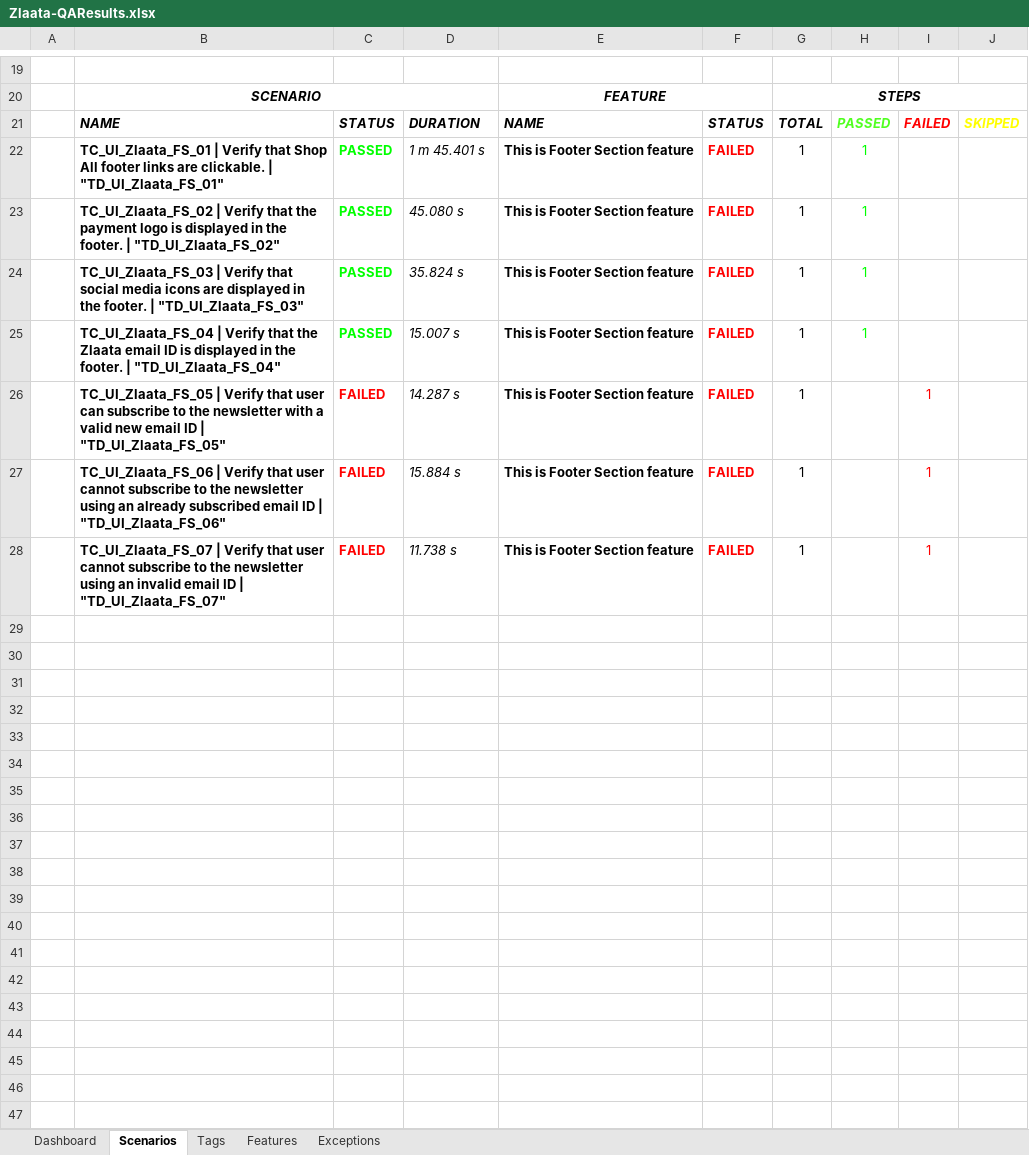
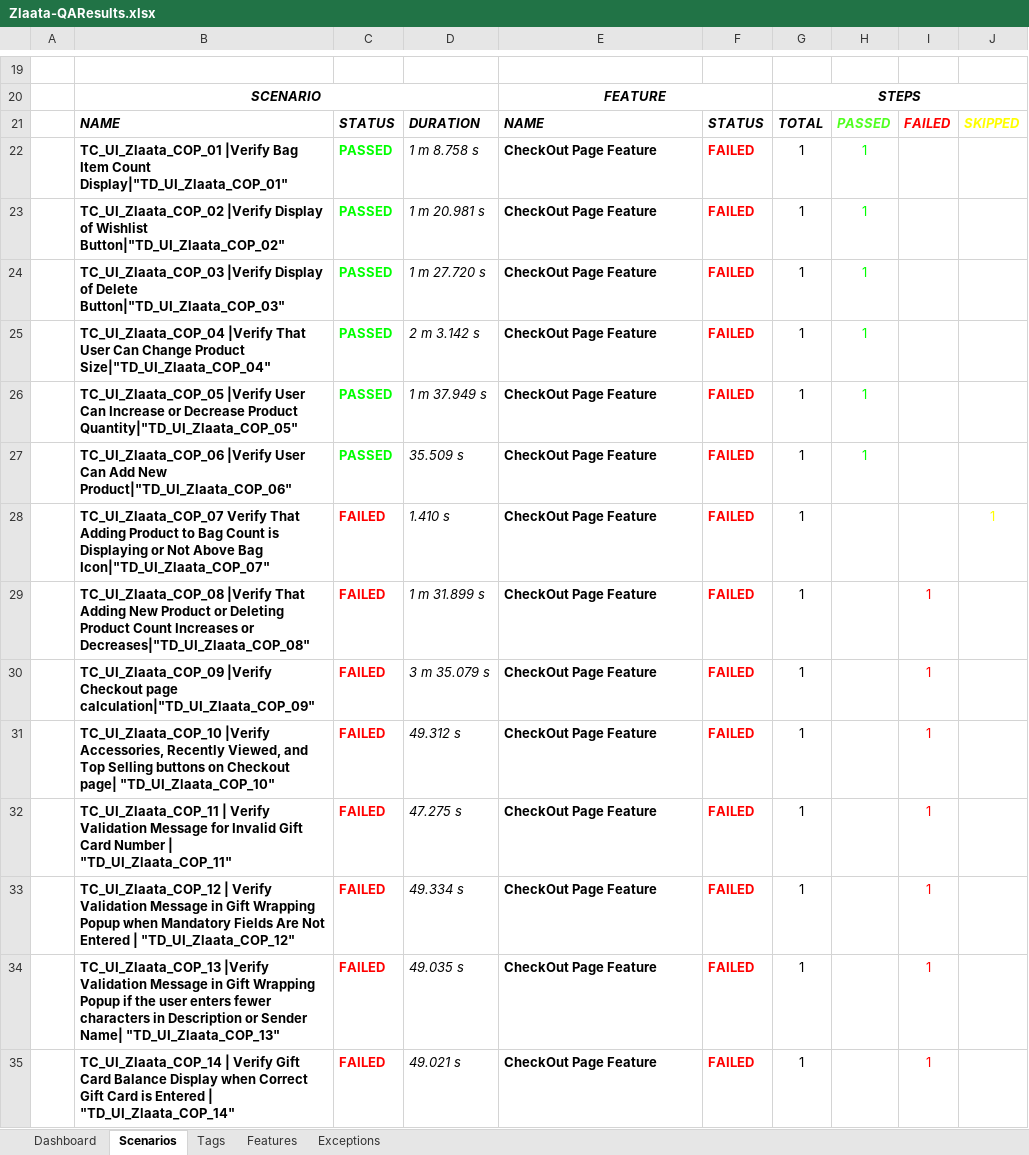
Before and after one commit to ZlaataAutomation/ZlaataQAsever, an Excel workbook: reports/Extent-Report/Zlaata-QAResults.xlsx, sheet Scenarios, drawn as a sheet; only a part is shown, gaps mark what is left out; values as stored, in another font and other column widths than the file's, no borders; charts and pictures not drawn; addresses are those after the commit; the diff names each change by its address in the sheet, - before the commit and + after, or states it on an @@ line.

```diff
--- a/reports/Extent-Report/Zlaata-QAResults.xlsx (sheet Scenarios)
+++ b/reports/Extent-Report/Zlaata-QAResults.xlsx (sheet Scenarios)
-B22: TC_UI_Zlaata_FS_01 | Verify that Shop All footer links are clickable. | "TD_UI_Zlaata_FS_01"
+B22: TC_UI_Zlaata_COP_01 |Verify Bag Item Count Display|"TD_UI_Zlaata_COP_01"
-D22: 1 m 45.401 s
+D22: 1 m 8.758 s
-E22:E23: This is Footer Section feature
+E22:E23: CheckOut Page Feature
-B23: TC_UI_Zlaata_FS_02 | Verify that the payment logo is displayed in the footer. | "TD_UI_Zlaata_FS_02"
+B23: TC_UI_Zlaata_COP_02 |Verify Display of Wishlist Button|"TD_UI_Zlaata_COP_02"
-D23: 45.080 s
+D23: 1 m 20.981 s
+row 24:  | TC_UI_Zlaata_COP_03 |Verify Display of Delete Button|"TD_UI_Zlaata_COP_03" | PASSED | 1 m 27.720 s | CheckOut Page Feature | FAILED | 1 | 1
-B25: TC_UI_Zlaata_FS_03 | Verify that social media icons are displayed in the footer. | "TD_UI_Zlaata_FS_03"
+B25: TC_UI_Zlaata_COP_04 |Verify That User Can Change Product Size|"TD_UI_Zlaata_COP_04"
-D25: 35.824 s
+D25: 2 m 3.142 s
-E25: This is Footer Section feature
+E25: CheckOut Page Feature
+row 26:  | TC_UI_Zlaata_COP_05 |Verify User Can Increase or Decrease Product Quantity|"TD_UI_Zlaata_COP_05" | PASSED | 1 m 37.949 s | CheckOut Page Feature | FAILED | 1 | 1
-B27: TC_UI_Zlaata_FS_04 | Verify that the Zlaata email ID is displayed in the footer. | "TD_UI_Zlaata_FS_04"
+B27: TC_UI_Zlaata_COP_06 |Verify User Can Add New Product|"TD_UI_Zlaata_COP_06"
-D27: 15.007 s
+D27: 35.509 s
-E27: This is Footer Section feature
+E27: CheckOut Page Feature
+row 28:  | TC_UI_Zlaata_COP_07 Verify That Adding Product to Bag Count is Displaying or Not Above Bag Icon|"TD_UI_Zlaata_COP_07" | FAILED | 1.410 s | CheckOut Page Feature | FAILED | 1 |  |  | 1
+row 29:  | TC_UI_Zlaata_COP_08 |Verify That Adding New Product or Deleting Product Count Increases or Decreases|"TD_UI_Zlaata_COP_08" | FAILED | 1 m 31.899 s | CheckOut Page Feature | FAILED | 1 |  | 1
+row 30:  | TC_UI_Zlaata_COP_09 |Verify Checkout page calculation|"TD_UI_Zlaata_COP_09" | FAILED | 3 m 35.079 s | CheckOut Page Feature | FAILED | 1 |  | 1
-B31: TC_UI_Zlaata_FS_05 | Verify that user can subscribe to the newsletter with a valid new email ID | "TD_UI_Zlaata_FS_05"
+B31: TC_UI_Zlaata_COP_10 |Verify Accessories, Recently Viewed, and Top Selling buttons on Checkout page| "TD_UI_Zlaata_COP_10"
-D31: 14.287 s
+D31: 49.312 s
-E31: This is Footer Section feature
+E31: CheckOut Page Feature
+row 32:  | TC_UI_Zlaata_COP_11 | Verify Validation Message for Invalid Gift Card Number | "TD_UI_Zlaata_COP_11" | FAILED | 47.275 s | CheckOut Page Feature | FAILED | 1 |  | 1
+row 33:  | TC_UI_Zlaata_COP_12 | Verify Validation Message in Gift Wrapping Popup when Mandatory Fields Are Not Entered | "TD_UI_Zlaata_COP_12" | FAILED | 49.334 s | CheckOut Page Feature | FAILED | 1 |  | 1
-B34: TC_UI_Zlaata_FS_06 | Verify that user cannot subscribe to the newsletter using an already subscribed email ID | "TD_UI_Zlaata_FS_06"
+B34: TC_UI_Zlaata_COP_13 |Verify Validation Message in Gift Wrapping Popup if the user enters fewer characters in Description or Sender Name| "TD_UI_Zlaata_COP_13"
-D34: 15.884 s
+D34: 49.035 s
-E34:E35: This is Footer Section feature
+E34:E35: CheckOut Page Feature
-B35: TC_UI_Zlaata_FS_07 | Verify that user cannot subscribe to the newsletter using an invalid email ID | "TD_UI_Zlaata_FS_07"
+B35: TC_UI_Zlaata_COP_14 | Verify Gift Card Balance Display when Correct Gift Card is Entered | "TD_UI_Zlaata_COP_14"
-D35: 11.738 s
+D35: 49.021 s
```
Also changed, not shown: sheet Tags, sheet Dashboard, sheet Exceptions, sheet Features, charts or pictures, 46 other files.
